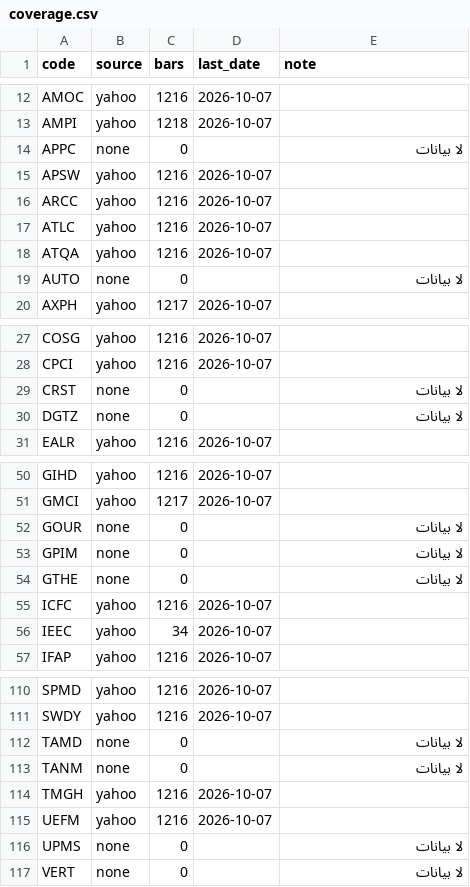
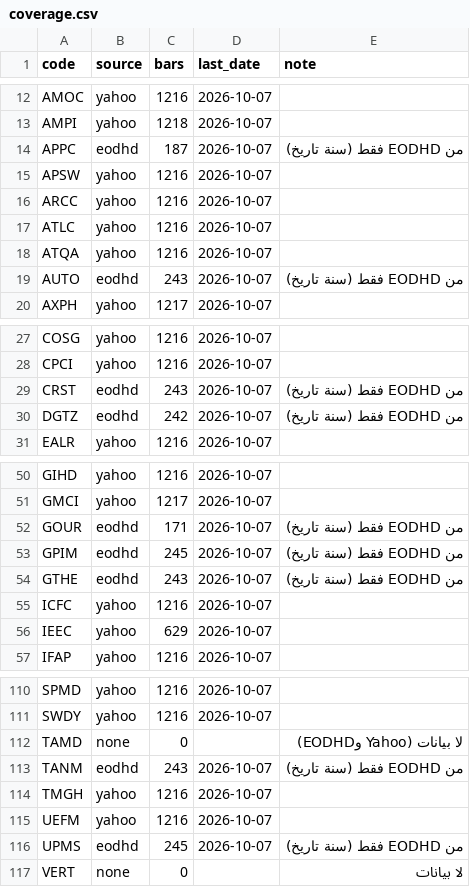
Before and after one commit to MedhatCoding/Egx-ai-analysis-, a CSV file: data/signals/coverage.csv, drawn as a sheet; only a part is shown, gaps mark what is left out; the diff covers the shown part only.

```diff
--- a/data/signals/coverage.csv
+++ b/data/signals/coverage.csv
@@ -13,3 +13,3 @@ AMOC,yahoo,1216,2026-10-07,
 AMPI,yahoo,1218,2026-10-07,
-APPC,none,0,,لا بيانات
+APPC,eodhd,187,2026-10-07,من EODHD فقط (سنة تاريخ)
 APSW,yahoo,1216,2026-10-07,
@@ -18,3 +18,3 @@ ATLC,yahoo,1216,2026-10-07,
 ATQA,yahoo,1216,2026-10-07,
-AUTO,none,0,,لا بيانات
+AUTO,eodhd,243,2026-10-07,من EODHD فقط (سنة تاريخ)
 AXPH,yahoo,1217,2026-10-07,
@@ -28,4 +28,4 @@ COSG,yahoo,1216,2026-10-07,
 CPCI,yahoo,1216,2026-10-07,
-CRST,none,0,,لا بيانات
-DGTZ,none,0,,لا بيانات
+CRST,eodhd,243,2026-10-07,من EODHD فقط (سنة تاريخ)
+DGTZ,eodhd,242,2026-10-07,من EODHD فقط (سنة تاريخ)
 EALR,yahoo,1216,2026-10-07,
@@ -51,7 +51,7 @@ GIHD,yahoo,1216,2026-10-07,
 GMCI,yahoo,1217,2026-10-07,
-GOUR,none,0,,لا بيانات
-GPIM,none,0,,لا بيانات
-GTHE,none,0,,لا بيانات
+GOUR,eodhd,171,2026-10-07,من EODHD فقط (سنة تاريخ)
+GPIM,eodhd,245,2026-10-07,من EODHD فقط (سنة تاريخ)
+GTHE,eodhd,243,2026-10-07,من EODHD فقط (سنة تاريخ)
 ICFC,yahoo,1216,2026-10-07,
-IEEC,yahoo,34,2026-10-07,
+IEEC,yahoo,629,2026-10-07,
 IFAP,yahoo,1216,2026-10-07,
@@ -111,7 +111,7 @@ SPMD,yahoo,1216,2026-10-07,
 SWDY,yahoo,1216,2026-10-07,
-TAMD,none,0,,لا بيانات
-TANM,none,0,,لا بيانات
+TAMD,none,0,,لا بيانات (Yahoo وEODHD)
+TANM,eodhd,243,2026-10-07,من EODHD فقط (سنة تاريخ)
 TMGH,yahoo,1216,2026-10-07,
 UEFM,yahoo,1216,2026-10-07,
-UPMS,none,0,,لا بيانات
+UPMS,eodhd,245,2026-10-07,من EODHD فقط (سنة تاريخ)
 VERT,none,0,,لا بيانات
```
Also changed, not shown: 25 edited cells elsewhere in this file, data/prices/AXPH.csv, data/prices/UEFM.csv, 50 other files.
